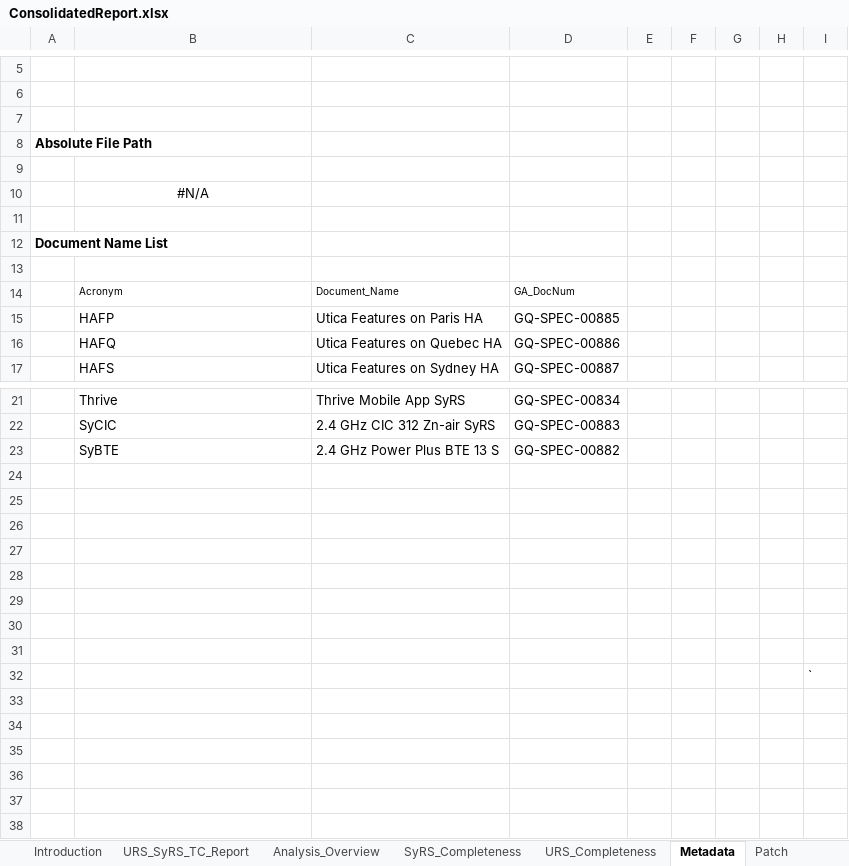
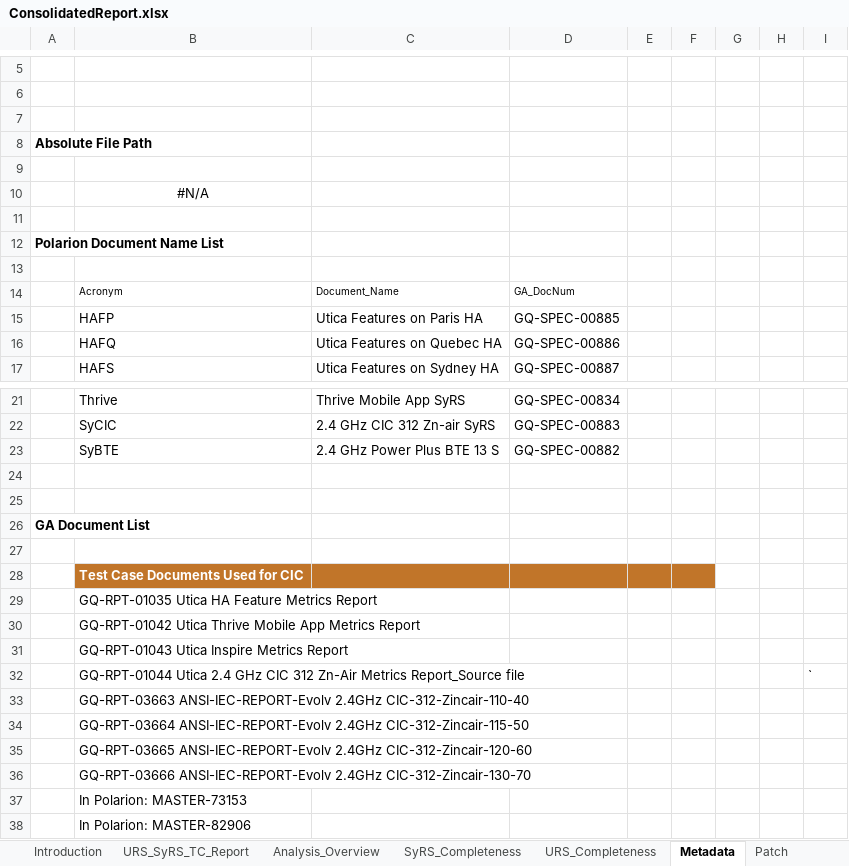
Before and after one commit to ziggle/SQLinNotepadPP, an Excel workbook: ConsolidatedReport/ConsolidatedReport.xlsx, sheet Metadata, drawn as a sheet; only a part is shown, gaps mark what is left out; values as stored, in another font and other column widths than the file's, no borders; charts and pictures and conditional formats and table styles not drawn; removed rows and columns are numbered as before the commit, all else as after; the diff names each change by its address in the sheet, - before the commit and + after, or states it on an @@ line.

```diff
--- a/ConsolidatedReport/ConsolidatedReport.xlsx (sheet Metadata)
+++ b/ConsolidatedReport/ConsolidatedReport.xlsx (sheet Metadata)
-A12: Document Name List
+A12: Polarion Document Name List
+row 26: GA Document List
-B28: (empty)
+B28: Test Case Documents Used for CIC
-B28:F28 fill: none
+B28:F28 fill: #C17529
-B29: (empty)
+B29: GQ-RPT-01035 Utica HA Feature Metrics Report
-B30: (empty)
+B30: GQ-RPT-01042 Utica Thrive Mobile App Metrics Report
-B31: (empty)
+B31: GQ-RPT-01043 Utica Inspire Metrics Report
-row 32: (empty)
+row 32:  | GQ-RPT-01044 Utica 2.4 GHz CIC 312 Zn-Air Metrics Report_Source file |  |  |  |  |  |  | `
-row 32:  |  |  |  |  |  |  |  | `
+row 33:  | GQ-RPT-03663 ANSI-IEC-REPORT-Evolv 2.4GHz CIC-312-Zincair-110-40
+row 34:  | GQ-RPT-03664 ANSI-IEC-REPORT-Evolv 2.4GHz CIC-312-Zincair-115-50
+row 35:  | GQ-RPT-03665 ANSI-IEC-REPORT-Evolv 2.4GHz CIC-312-Zincair-120-60
+row 36:  | GQ-RPT-03666 ANSI-IEC-REPORT-Evolv 2.4GHz CIC-312-Zincair-130-70
+row 37:  | In Polarion: MASTER-73153
+row 38:  | In Polarion: MASTER-82906
```
Also changed, not shown: sheet SyRS_Completeness, sheet Patch, sheet TC_Completeness, sheet Analysis_Overview, sheet Introduction, sheet URS_Completeness, formulas that keep their value, charts or pictures.
